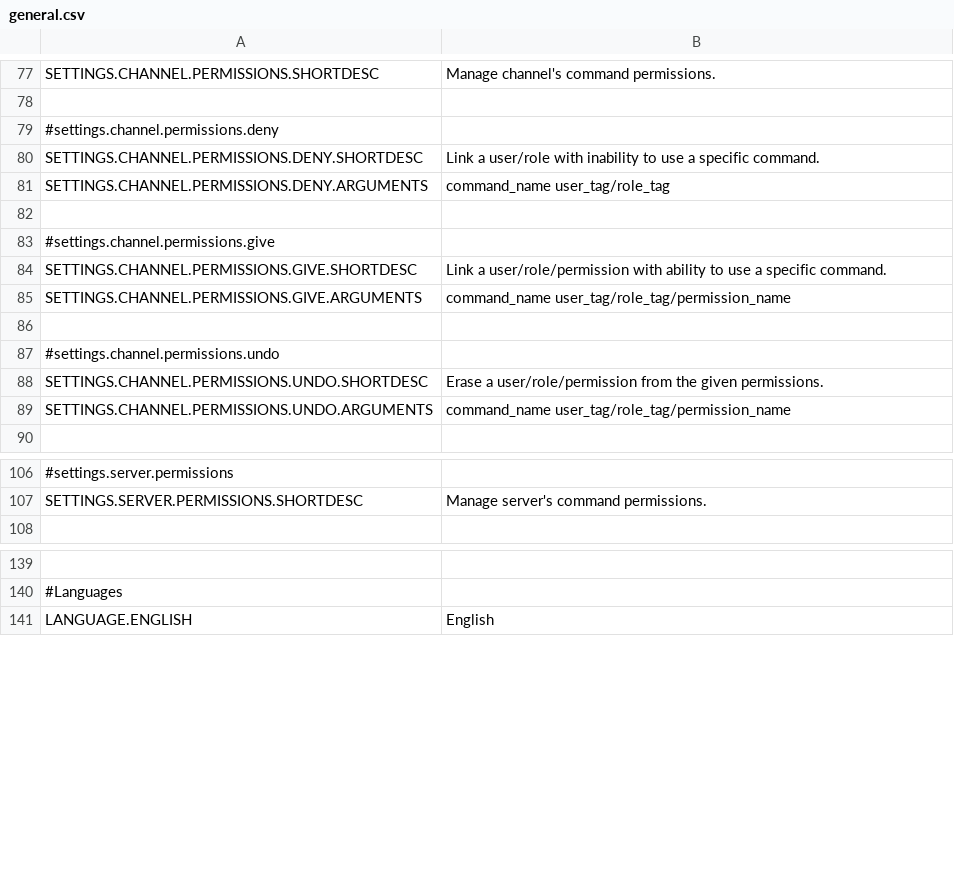
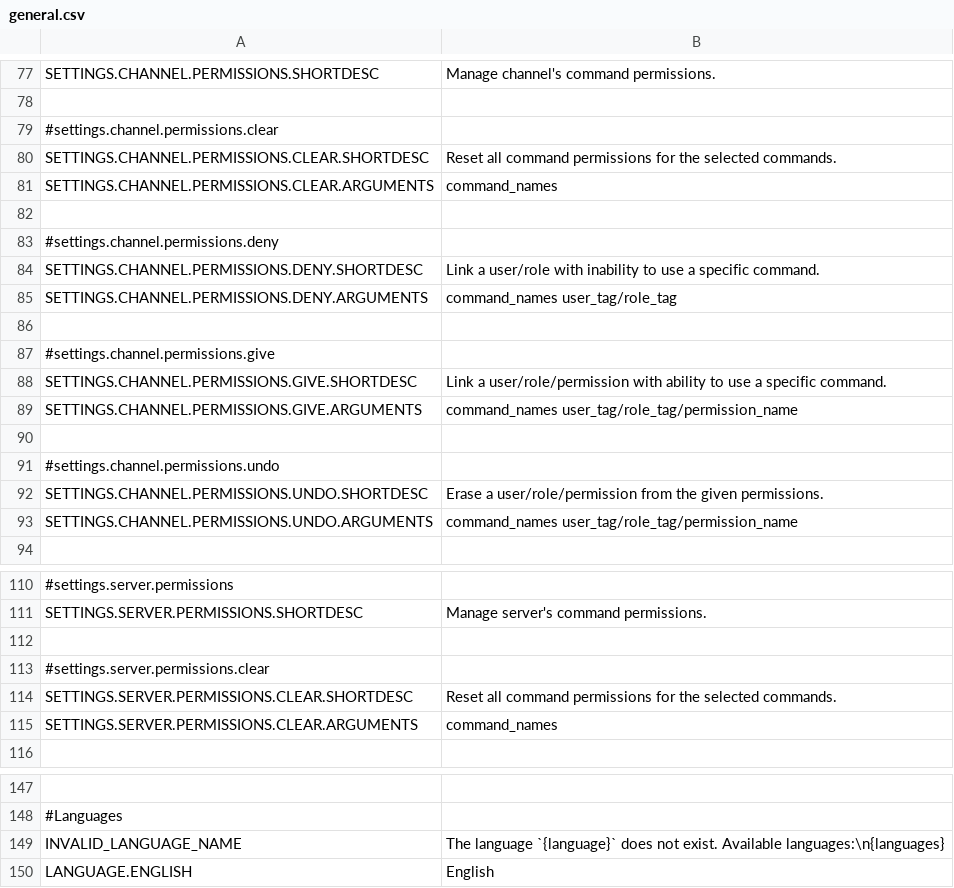
Before and after one commit to saileille/mami, a CSV file: languages/LANGUAGE.ENGLISH/general.csv, drawn as a sheet; only a part is shown, gaps mark what is left out; addresses are those after the commit; the diff names each change by its address in the sheet, - before the commit and + after, or states it on an @@ line.

```diff
--- a/languages/LANGUAGE.ENGLISH/general.csv
+++ b/languages/LANGUAGE.ENGLISH/general.csv
+row 79: #settings.channel.permissions.clear
+row 80: SETTINGS.CHANNEL.PERMISSIONS.CLEAR.SHORTDESC | Reset all command permissions for the selected commands.
+row 81: SETTINGS.CHANNEL.PERMISSIONS.CLEAR.ARGUMENTS | command_names
+row 82: (empty)
-B85: command_name user_tag/role_tag
+B85: command_names user_tag/role_tag
-B89: command_name user_tag/role_tag/permission_name
+B89: command_names user_tag/role_tag/permission_name
-B93: command_name user_tag/role_tag/permission_name
+B93: command_names user_tag/role_tag/permission_name
+row 112: (empty)
+row 113: #settings.server.permissions.clear
+row 114: SETTINGS.SERVER.PERMISSIONS.CLEAR.SHORTDESC | Reset all command permissions for the selected commands.
+row 115: SETTINGS.SERVER.PERMISSIONS.CLEAR.ARGUMENTS | command_names
+row 149: INVALID_LANGUAGE_NAME | The language `{language}` does not exist. Available languages:\n{languages}
```
Also changed, not shown: languages/LANGUAGE.FINNISH/general.csv, 33 other files.
